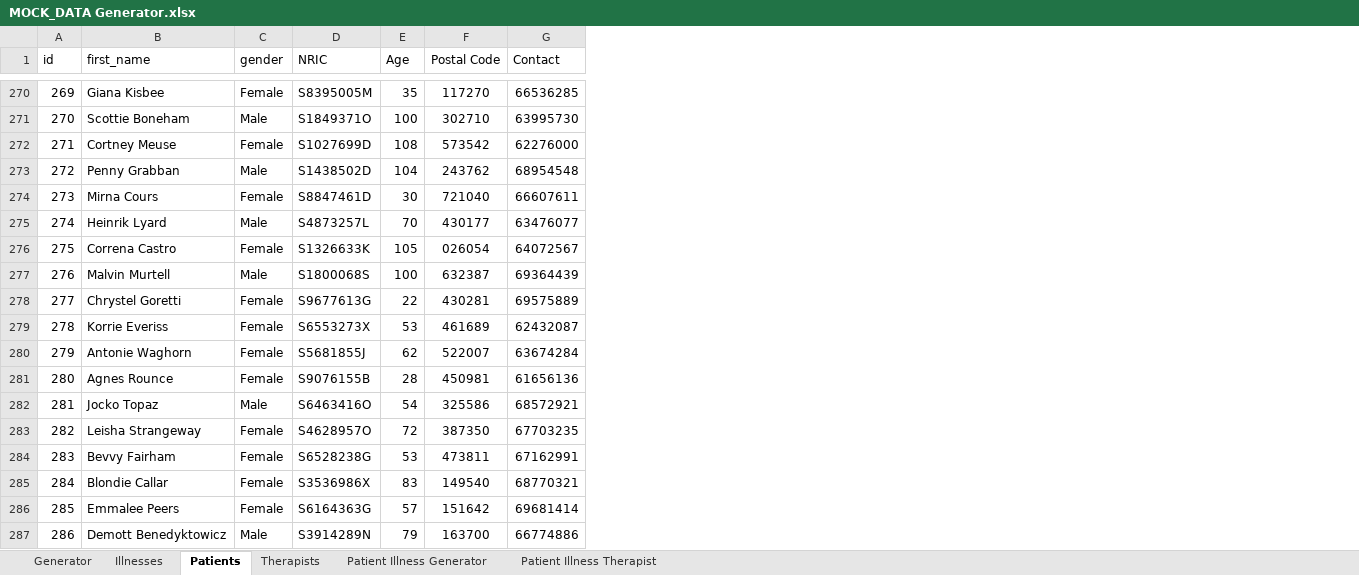
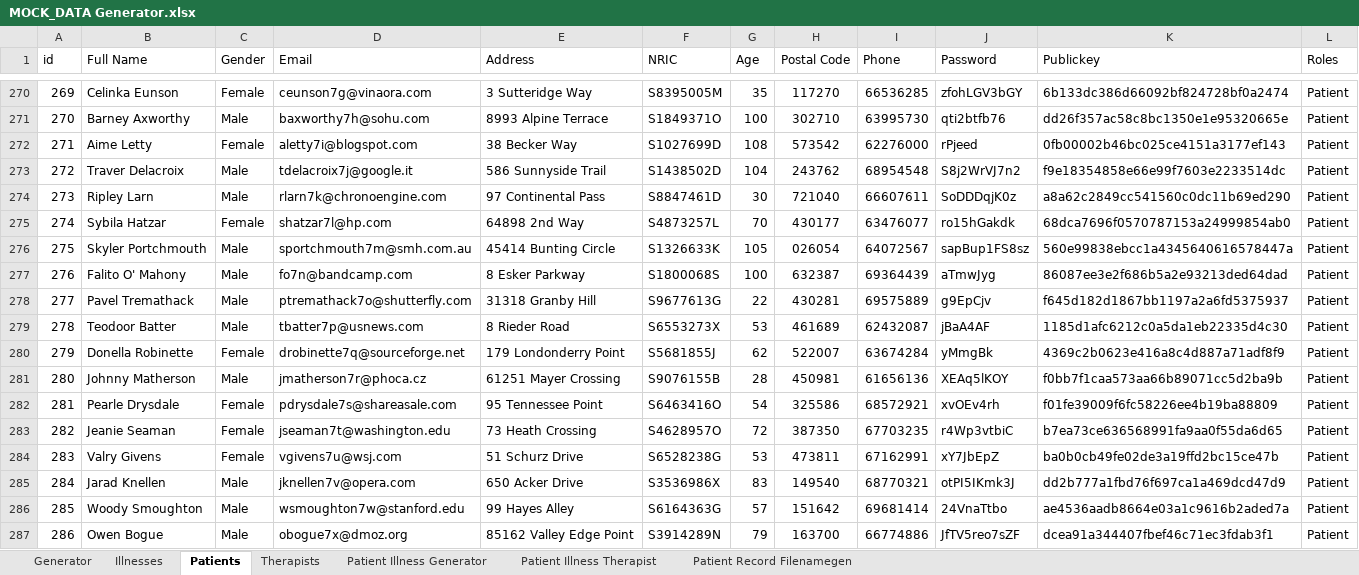
Before and after one commit to chilipadiboy/protect-PM-Lee-frontend, an Excel workbook: Mock Data/MOCK_DATA Generator.xlsx, sheet Patients, drawn as a sheet; only a part is shown, gaps mark what is left out; values as stored, in another font and other column widths than the file's, no borders; removed rows and columns are numbered as before the commit, all else as after; the diff covers the shown part only; the diff names each change by its address in the sheet, - before the commit and + after, or states it on an @@ line.

```diff
--- a/Mock Data/MOCK_DATA Generator.xlsx (sheet Patients)
+++ b/Mock Data/MOCK_DATA Generator.xlsx (sheet Patients)
+sheet tab: Patient Record Filenamegen
-column B (first_name), rows 270-287: Giana Kisbee | Scottie Boneham | Cortney Meuse | Penny Grabban | Mirna Cours | Heinrik Lyard | Correna Castro | Malvin Murtell | Chrystel Goretti | Korrie Everiss | Antonie Waghorn | Agnes Rounce | Jocko Topaz | Leisha Strangeway | Bevvy Fairham | Blondie Callar | Emmalee Peers | Demott Benedyktowicz
+column B (Full Name), rows 270-287: Celinka Eunson | Barney Axworthy | Aime Letty | Traver Delacroix | Ripley Larn | Sybila Hatzar | Skyler Portchmouth | Falito O' Mahony | Pavel Tremathack | Teodoor Batter | Donella Robinette | Johnny Matherson | Pearle Drysdale | Jeanie Seaman | Valry Givens | Jarad Knellen | Woody Smoughton | Owen Bogue
+column D (Email), rows 270-287: ceunson7g@vinaora.com | baxworthy7h@sohu.com | aletty7i@blogspot.com | tdelacroix7j@google.it | rlarn7k@chronoengine.com | shatzar7l@hp.com | sportchmouth7m@smh.com.au | fo7n@bandcamp.com | ptremathack7o@shutterfly.com | tbatter7p@usnews.com | drobinette7q@sourceforge.net | jmatherson7r@phoca.cz | pdrysdale7s@shareasale.com | jseaman7t@washington.edu | vgivens7u@wsj.com | jknellen7v@opera.com | wsmoughton7w@stanford.edu | obogue7x@dmoz.org
+column E (Address), rows 270-287: 3 Sutteridge Way | 8993 Alpine Terrace | 38 Becker Way | 586 Sunnyside Trail | 97 Continental Pass | 64898 2nd Way | 45414 Bunting Circle | 8 Esker Parkway | 31318 Granby Hill | 8 Rieder Road | 179 Londonderry Point | 61251 Mayer Crossing | 95 Tennessee Point | 73 Heath Crossing | 51 Schurz Drive | 650 Acker Drive | 99 Hayes Alley | 85162 Valley Edge Point
+column J (Password), rows 270-287: zfohLGV3bGY | qti2btfb76 | rPjeed | S8j2WrVJ7n2 | SoDDDqjK0z | ro15hGakdk | sapBup1FS8sz | aTmwJyg | g9EpCjv | jBaA4AF | yMmgBk | XEAq5lKOY | xvOEv4rh | r4Wp3vtbiC | xY7JbEpZ | otPI5IKmk3J | 24VnaTtbo | JfTV5reo7sZF
+column K (Publickey), rows 270-287: 6b133dc386d66092bf824728bf0a2474 | dd26f357ac58c8bc1350e1e95320665e | 0fb00002b46bc025ce4151a3177ef143 | f9e18354858e66e99f7603e2233514dc | a8a62c2849cc541560c0dc11b69ed290 | 68dca7696f0570787153a24999854ab0 | 560e99838ebcc1a4345640616578447a | 86087ee3e2f686b5a2e93213ded64dad | f645d182d1867bb1197a2a6fd5375937 | 1185d1afc6212c0a5da1eb22335d4c30 | 4369c2b0623e416a8c4d887a71adf8f9 | f0bb7f1caa573aa66b89071cc5d2ba9b | f01fe39009f6fc58226ee4b19ba88809 | b7ea73ce636568991fa9aa0f55da6d65 | ba0b0cb49fe02de3a19ffd2bc15ce47b | dd2b777a1fbd76f697ca1a469dcd47d9 | ae4536aadb8664e03a1c9616b2aded7a | dcea91a344407fbef46c71ec3fdab3f1
+column L (Roles), rows 270-287: all Patient
-C1: gender
+C1: Gender
-I1: Contact
+I1: Phone
-C274 (Gender): Female
+C274 (Gender): Male
-C275 (Gender): Male
+C275 (Gender): Female
-C276 (Gender): Female
+C276 (Gender): Male
-C278:C279 (Gender): Female
+C278:C279 (Gender): Male
-C281 (Gender): Female
+C281 (Gender): Male
-C282 (Gender): Male
+C282 (Gender): Female
-C285:C286 (Gender): Female
+C285:C286 (Gender): Male
```
Also changed, not shown: 460 edited cells elsewhere in this sheet, sheet Patient Illness Generator, sheet Generator, sheet Therapists, formulas that keep their value, 2 other files.
